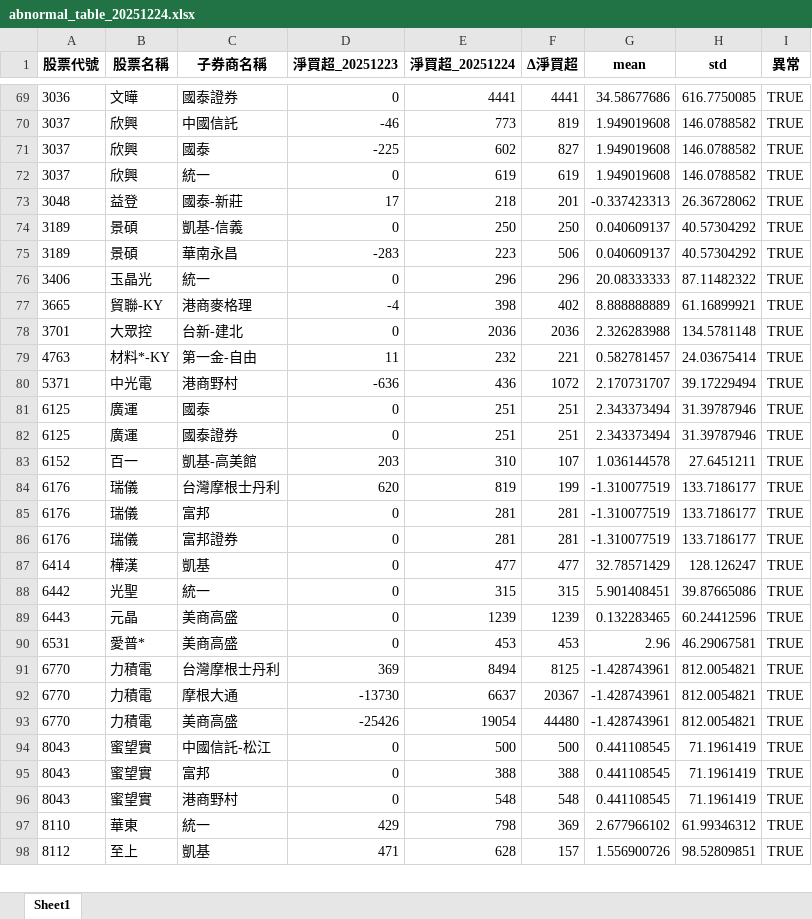
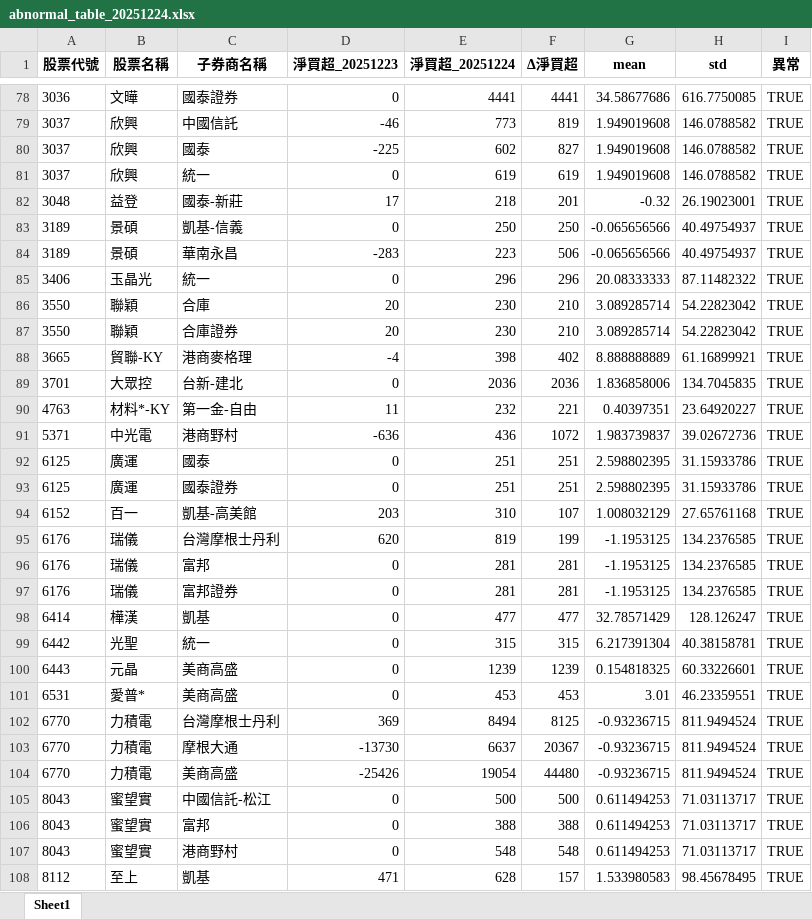
Before and after one commit to fangnina666/stock_daily, an Excel workbook: reports/abnormal_table_20251224.xlsx, sheet Sheet1, drawn as a sheet; only a part is shown, gaps mark what is left out; values as stored, in another font and other column widths than the file's, no borders; removed rows and columns are numbered as before the commit, all else as after; the diff covers the shown part only; the diff names each change by its address in the sheet, - before the commit and + after, or states it on an @@ line.

```diff
--- a/reports/abnormal_table_20251224.xlsx (sheet Sheet1)
+++ b/reports/abnormal_table_20251224.xlsx (sheet Sheet1)
-G82 (mean): -0.337423313
+G82 (mean): -0.32
-H82 (std): 26.36728062
+H82 (std): 26.19023001
-G83:G84 (mean): 0.040609137
+G83:G84 (mean): -0.065656566
-H83:H84 (std): 40.57304292
+H83:H84 (std): 40.49754937
+row 86: 3550 | 聯穎 | 合庫 | 20 | 230 | 210 | 3.089285714 | 54.22823042 | TRUE
+row 87: 3550 | 聯穎 | 合庫證券 | 20 | 230 | 210 | 3.089285714 | 54.22823042 | TRUE
-G89 (mean): 2.326283988
+G89 (mean): 1.836858006
-H89 (std): 134.5781148
+H89 (std): 134.7045835
-G90 (mean): 0.582781457
+G90 (mean): 0.40397351
-H90 (std): 24.03675414
+H90 (std): 23.64920227
-G91 (mean): 2.170731707
+G91 (mean): 1.983739837
-H91 (std): 39.17229494
+H91 (std): 39.02672736
-G92:G93 (mean): 2.343373494
+G92:G93 (mean): 2.598802395
-H92:H93 (std): 31.39787946
+H92:H93 (std): 31.15933786
-G94 (mean): 1.036144578
+G94 (mean): 1.008032129
-H94 (std): 27.6451211
+H94 (std): 27.65761168
-G95:G97 (mean): -1.310077519
+G95:G97 (mean): -1.1953125
-H95:H97 (std): 133.7186177
+H95:H97 (std): 134.2376585
-G99 (mean): 5.901408451
+G99 (mean): 6.217391304
-H99 (std): 39.87665086
+H99 (std): 40.38158781
-G100 (mean): 0.132283465
+G100 (mean): 0.154818325
-H100 (std): 60.24412596
+H100 (std): 60.33226601
-G101 (mean): 2.96
+G101 (mean): 3.01
-H101 (std): 46.29067581
+H101 (std): 46.23359551
-G102:G104 (mean): -1.428743961
+G102:G104 (mean): -0.93236715
-H102:H104 (std): 812.0054821
+H102:H104 (std): 811.9494524
-G105:G107 (mean): 0.441108545
+G105:G107 (mean): 0.611494253
-H105:H107 (std): 71.1961419
+H105:H107 (std): 71.03113717
-row 97: 8110 | 華東 | 統一 | 429 | 798 | 369 | 2.677966102 | 61.99346312 | TRUE
-G108 (mean): 1.556900726
+G108 (mean): 1.533980583
-H108 (std): 98.52809851
+H108 (std): 98.45678495
```
Also changed, not shown: 9 added rows and 128 edited cells elsewhere in this sheet, 2 other files.
